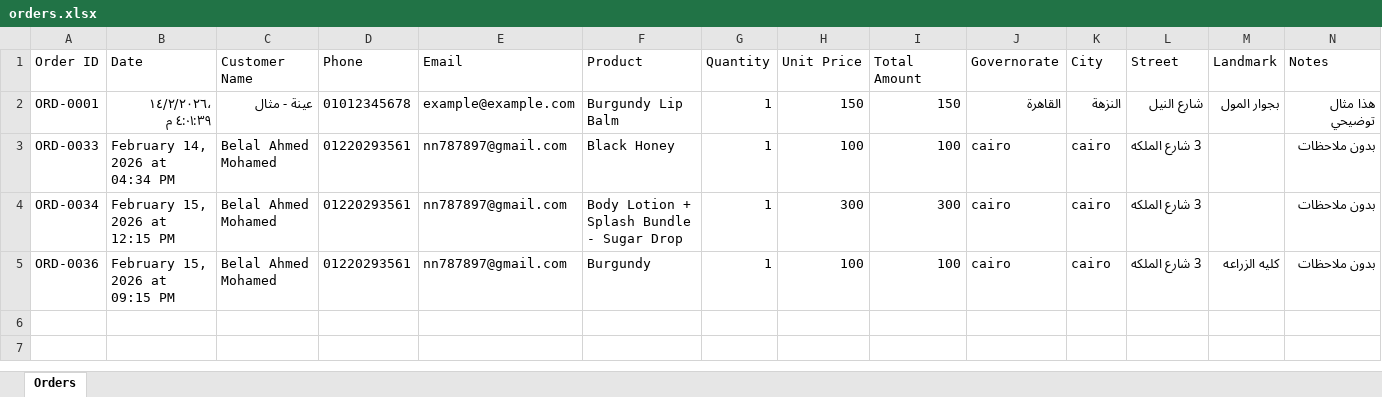
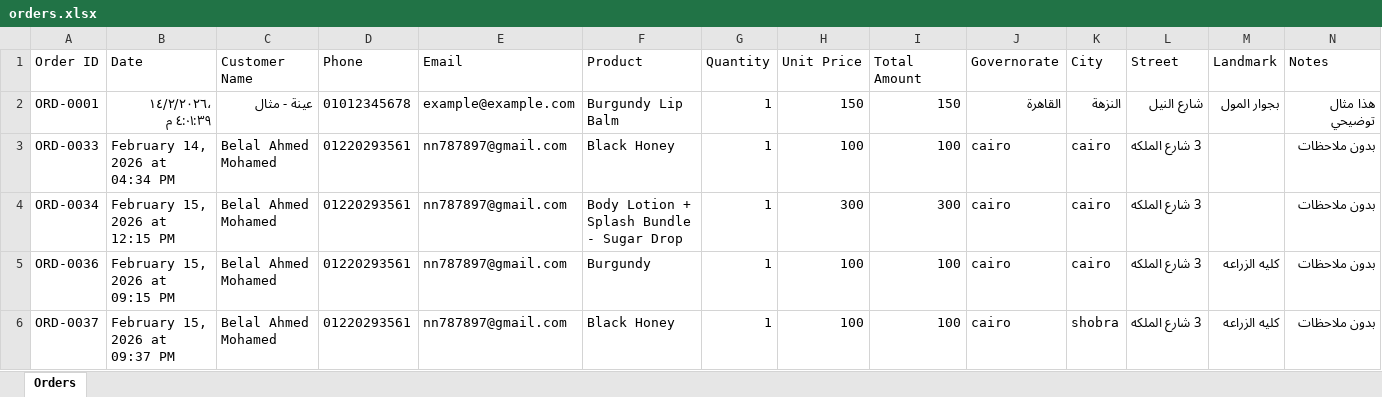
Before and after one commit to 425053-ai/Luqitchy-Cosmetics, an Excel workbook: public/data/orders.xlsx, sheet Orders, drawn as a sheet; only a part is shown; values as stored, in another font and other column widths than the file's, no borders; rows hold the shown columns only; the diff names each change by its address in the sheet, - before the commit and + after, or states it on an @@ line.

```diff
--- a/public/data/orders.xlsx (sheet Orders)
+++ b/public/data/orders.xlsx (sheet Orders)
+row 6: ORD-0037 | February 15, 2026 at 09:37 PM | Belal Ahmed Mohamed | 01220293561 | nn787897@gmail.com | Black Honey | 1 | 100 | 100 | cairo | shobra | 3 شارع الملكه | كليه الزراعه | بدون ملاحظات
```
Also changed, not shown: 1 other file.
